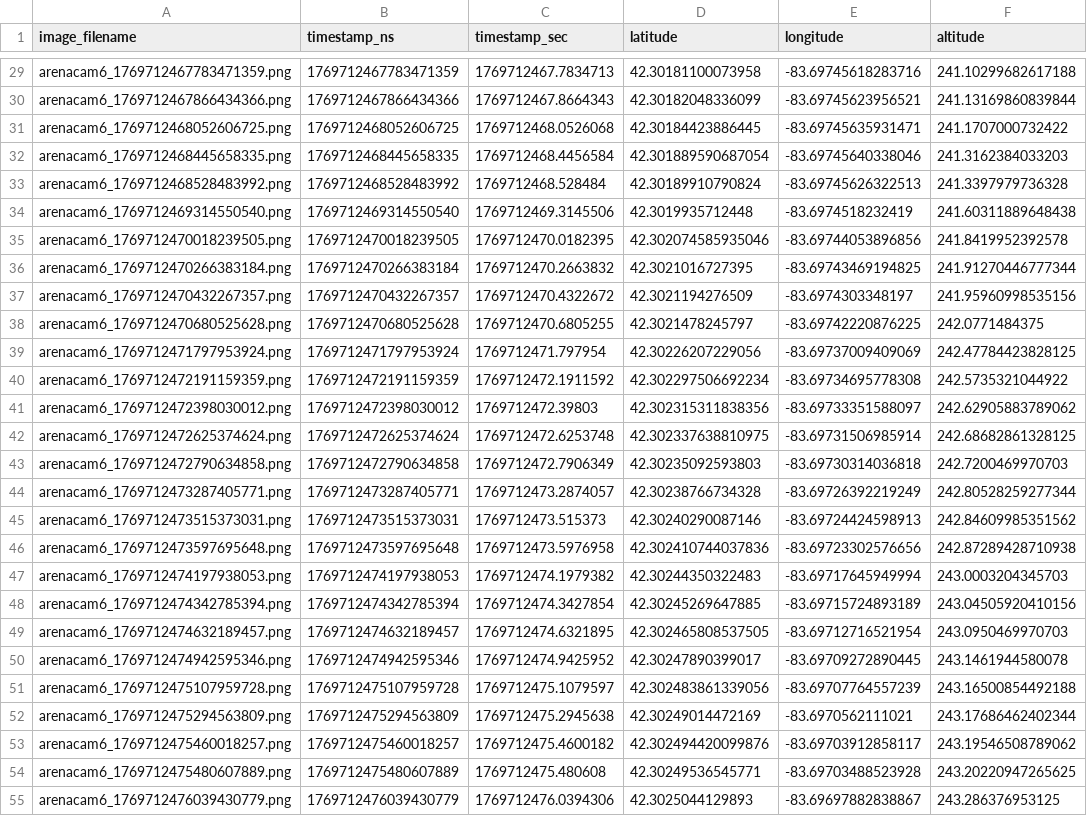
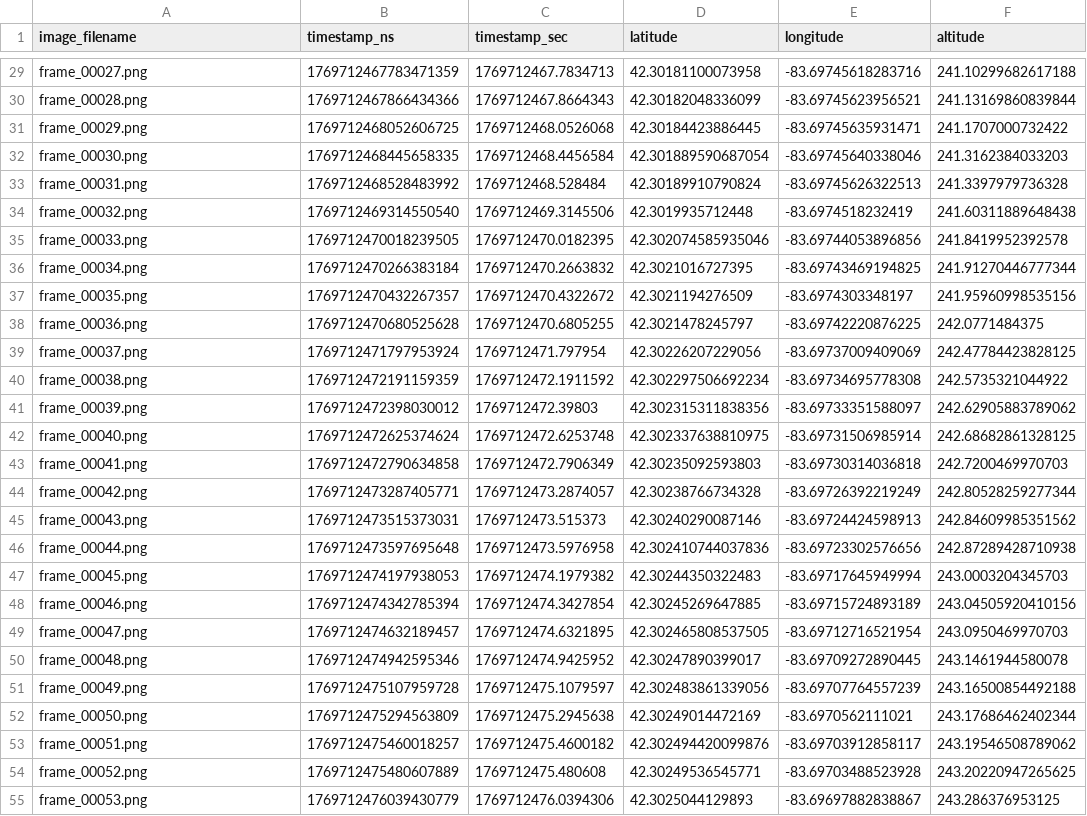
Before and after one commit to AD-Assurance-Lab/dataset--winter-driving--main, a CSV file: metadata/wmu-jan29-circle-30mph-1_sync.csv, drawn as a sheet; only a part is shown, gaps mark what is left out; the diff covers the shown part only; the diff names each change by its address in the sheet, - before the commit and + after, or states it on an @@ line.

```diff
--- a/metadata/wmu-jan29-circle-30mph-1_sync.csv
+++ b/metadata/wmu-jan29-circle-30mph-1_sync.csv
-A29 (image_filename): arenacam6_1769712467783471359.png
+A29 (image_filename): frame_00027.png
-A30 (image_filename): arenacam6_1769712467866434366.png
+A30 (image_filename): frame_00028.png
-A31 (image_filename): arenacam6_1769712468052606725.png
+A31 (image_filename): frame_00029.png
-A32 (image_filename): arenacam6_1769712468445658335.png
+A32 (image_filename): frame_00030.png
-A33 (image_filename): arenacam6_1769712468528483992.png
+A33 (image_filename): frame_00031.png
-A34 (image_filename): arenacam6_1769712469314550540.png
+A34 (image_filename): frame_00032.png
-A35 (image_filename): arenacam6_1769712470018239505.png
+A35 (image_filename): frame_00033.png
-A36 (image_filename): arenacam6_1769712470266383184.png
+A36 (image_filename): frame_00034.png
-A37 (image_filename): arenacam6_1769712470432267357.png
+A37 (image_filename): frame_00035.png
-A38 (image_filename): arenacam6_1769712470680525628.png
+A38 (image_filename): frame_00036.png
-A39 (image_filename): arenacam6_1769712471797953924.png
+A39 (image_filename): frame_00037.png
-A40 (image_filename): arenacam6_1769712472191159359.png
+A40 (image_filename): frame_00038.png
-A41 (image_filename): arenacam6_1769712472398030012.png
+A41 (image_filename): frame_00039.png
-A42 (image_filename): arenacam6_1769712472625374624.png
+A42 (image_filename): frame_00040.png
-A43 (image_filename): arenacam6_1769712472790634858.png
+A43 (image_filename): frame_00041.png
-A44 (image_filename): arenacam6_1769712473287405771.png
+A44 (image_filename): frame_00042.png
-A45 (image_filename): arenacam6_1769712473515373031.png
+A45 (image_filename): frame_00043.png
-A46 (image_filename): arenacam6_1769712473597695648.png
+A46 (image_filename): frame_00044.png
-A47 (image_filename): arenacam6_1769712474197938053.png
+A47 (image_filename): frame_00045.png
-A48 (image_filename): arenacam6_1769712474342785394.png
+A48 (image_filename): frame_00046.png
-A49 (image_filename): arenacam6_1769712474632189457.png
+A49 (image_filename): frame_00047.png
-A50 (image_filename): arenacam6_1769712474942595346.png
+A50 (image_filename): frame_00048.png
-A51 (image_filename): arenacam6_1769712475107959728.png
+A51 (image_filename): frame_00049.png
-A52 (image_filename): arenacam6_1769712475294563809.png
+A52 (image_filename): frame_00050.png
-A53 (image_filename): arenacam6_1769712475460018257.png
+A53 (image_filename): frame_00051.png
-A54 (image_filename): arenacam6_1769712475480607889.png
+A54 (image_filename): frame_00052.png
-A55 (image_filename): arenacam6_1769712476039430779.png
+A55 (image_filename): frame_00053.png
```
Also changed, not shown: 53 edited cells elsewhere in this file, metadata/feb23-2026_straight_20_sync.csv, metadata/feb23-2026_straight_30_sync.csv, 47 other files.
